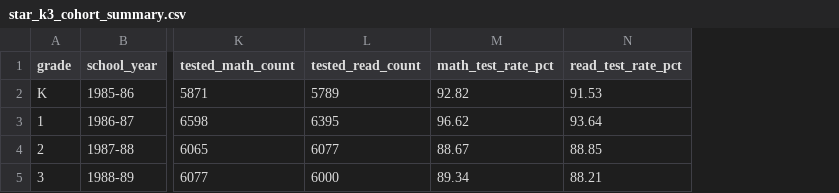
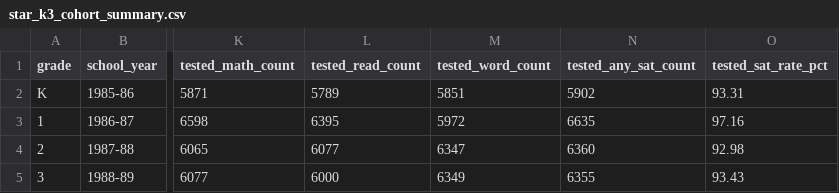
Before and after one commit to admiralorbiter/computational-sketchbook, a CSV file: 2026/2026-10-04-classroom-capacity/data/processed/star_k3_cohort_summary.csv, drawn as a sheet; only a part is shown, gaps mark what is left out; removed rows and columns are numbered as before the commit, all else as after; the diff names each change by its address in the sheet, - before the commit and + after, or states it on an @@ line.

```diff
--- a/2026/2026-10-04-classroom-capacity/data/processed/star_k3_cohort_summary.csv
+++ b/2026/2026-10-04-classroom-capacity/data/processed/star_k3_cohort_summary.csv
-column M (math_test_rate_pct), rows 2-5: 92.82 | 96.62 | 88.67 | 89.34
-column N (read_test_rate_pct), rows 2-5: 91.53 | 93.64 | 88.85 | 88.21
+column M (tested_word_count), rows 2-5: 5851 | 5972 | 6347 | 6349
+column N (tested_any_sat_count), rows 2-5: 5902 | 6635 | 6360 | 6355
+column O (tested_sat_rate_pct), rows 2-5: 93.31 | 97.16 | 92.98 | 93.43
```
Also changed, not shown: 2026/2026-10-04-classroom-capacity/artifacts/tables/table_d01_star_sample_balance.csv, 16 other files.
